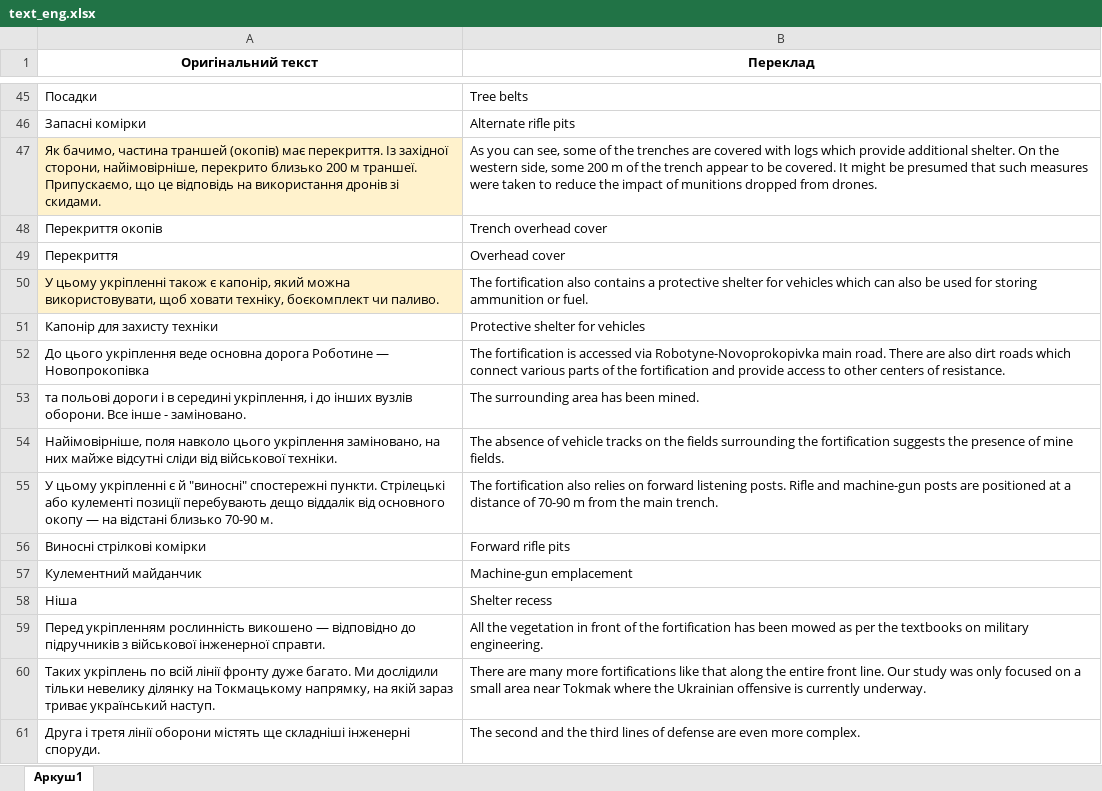
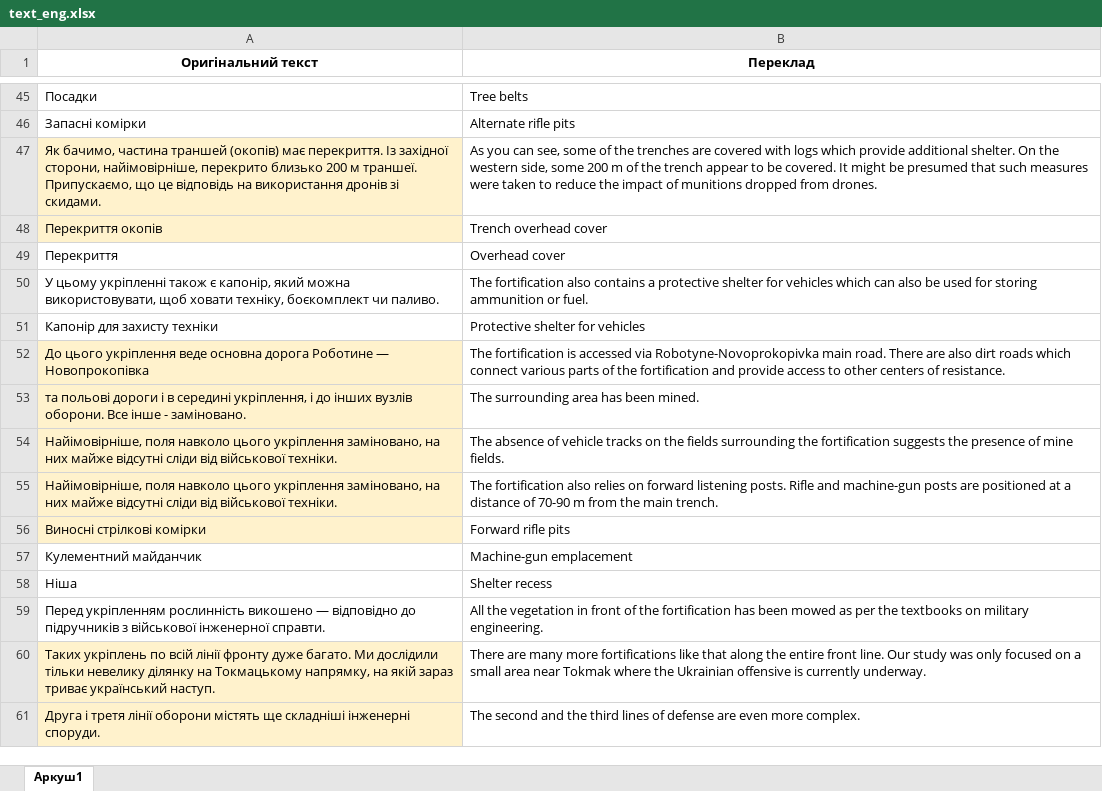
Before and after one commit to texty/project_rus_tranches_2_eng, an Excel workbook: text_eng.xlsx, sheet Аркуш1, drawn as a sheet; only a part is shown, gaps mark what is left out; values as stored, in another font and other column widths than the file's, no borders; charts and pictures not drawn; the diff covers the shown part only; the diff names each change by its address in the sheet, - before the commit and + after, or states it on an @@ line.

```diff
--- a/text_eng.xlsx (sheet Аркуш1)
+++ b/text_eng.xlsx (sheet Аркуш1)
-A48 fill: none
+A48 fill: #FFF2CC
-A50 fill: #FFF2CC
+A50 fill: none
-A52:A56 fill: none
+A52:A56 fill: #FFF2CC
-A55 (Оригінальний текст): У цьому укріпленні є й "виносні" спостережні пункти. Стрілецькі або кулементі позиції перебувають дещо віддалік від основного окопу — на відстані близько 70-90 м.
+A55 (Оригінальний текст): Найімовірніше, поля навколо цього укріплення заміновано, на них майже відсутні сліди від військової техніки.
-A60:A61 fill: none
+A60:A61 fill: #FFF2CC
```
Also changed, not shown: cell formats elsewhere in this sheet, 6 other files.
